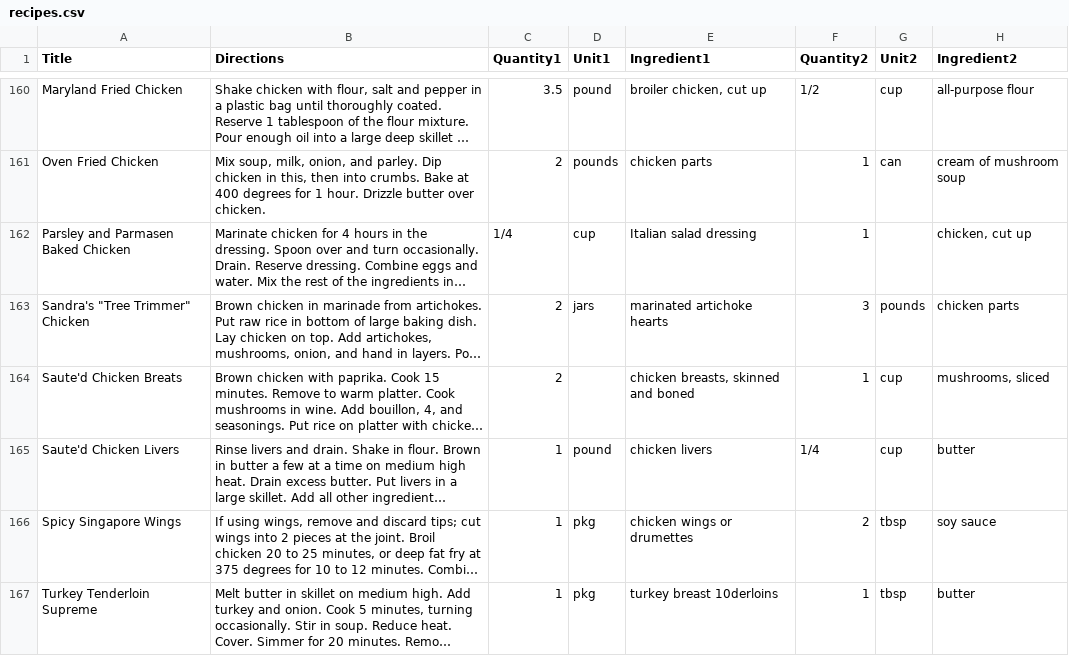
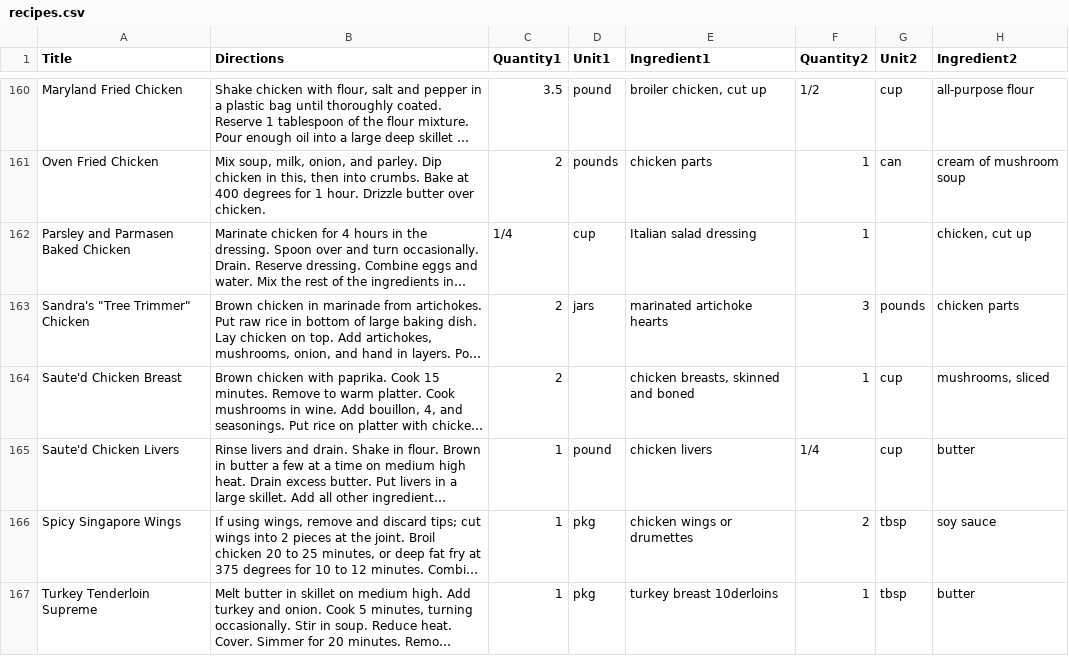
Before and after one commit to philiphoang/INFO216-Project, a CSV file: recipes.csv, drawn as a sheet; only a part is shown, gaps mark what is left out; long unchanged cells end in …; the diff names each change by its address in the sheet, - before the commit and + after, or states it on an @@ line.

```diff
--- a/recipes.csv
+++ b/recipes.csv
-A164 (Title): Saute'd Chicken Breats
+A164 (Title): Saute'd Chicken Breast
```
Also changed, not shown: 7 other files.
